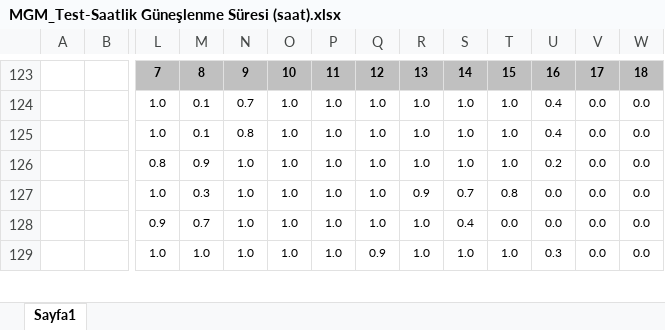
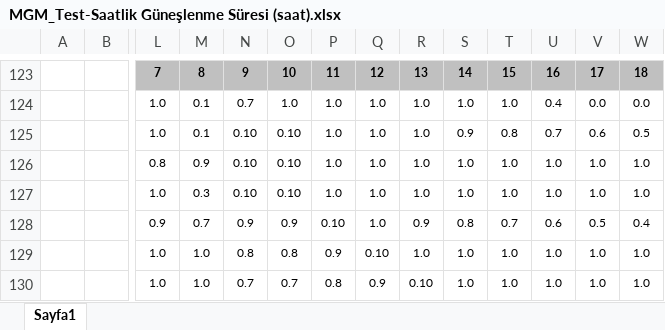
Before and after one commit to mehmetbercan/PyPrecip, an Excel workbook: examples/inputs/MGM_hourly/MGM_Test-Saatlik Güneşlenme Süresi (saat).xlsx, sheet Sayfa1, drawn as a sheet; only a part is shown, gaps mark what is left out; values as stored, in another font and other column widths than the file's, no borders; charts and pictures not drawn; rows hold the shown columns only; the diff covers the shown part only; the diff names each change by its address in the sheet, - before the commit and + after, or states it on an @@ line.

Commit message:
small input data update and changed name of the cli function

```diff
--- a/examples/inputs/MGM_hourly/MGM_Test-Saatlik Güneşlenme Süresi (saat).xlsx (sheet Sayfa1)
+++ b/examples/inputs/MGM_hourly/MGM_Test-Saatlik Güneşlenme Süresi (saat).xlsx (sheet Sayfa1)
-N125: 0.8
+N125: 0.10
-O125:O127: 1.0
+O125:O127: 0.10
-S125: 1.0
+S125: 0.9
-T125: 1.0
+T125: 0.8
-U125: 0.4
+U125: 0.7
-V125: 0.0
+V125: 0.6
-W125: 0.0
+W125: 0.5
-N126:N127: 1.0
+N126:N127: 0.10
-U126: 0.2
+U126: 1.0
-V126:V127: 0.0
+V126:V127: 1.0
-W126:W127: 0.0
+W126:W127: 1.0
-R127: 0.9
+R127: 1.0
-S127: 0.7
+S127: 1.0
-T127: 0.8
+T127: 1.0
-U127: 0.0
+U127: 1.0
-N128: 1.0
+N128: 0.9
-O128: 1.0
+O128: 0.9
-P128: 1.0
+P128: 0.10
-R128: 1.0
+R128: 0.9
-S128: 0.4
+S128: 0.8
-T128: 0.0
+T128: 0.7
-U128: 0.0
+U128: 0.6
-V128: 0.0
+V128: 0.5
-W128: 0.0
+W128: 0.4
-N129: 1.0
+N129: 0.8
-O129: 1.0
+O129: 0.8
-P129: 1.0
+P129: 0.9
-Q129: 0.9
+Q129: 0.10
-U129: 0.3
+U129: 1.0
-V129: 0.0
+V129: 1.0
-W129: 0.0
+W129: 1.0
+row 130:  |  | 1.0 | 1.0 | 0.7 | 0.7 | 0.8 | 0.9 | 0.10 | 1.0 | 1.0 | 1.0 | 1.0 | 1.0
```
Also changed, not shown: 38 added rows, 39 removed rows and 282 edited cells elsewhere in this sheet, 3 other files.
